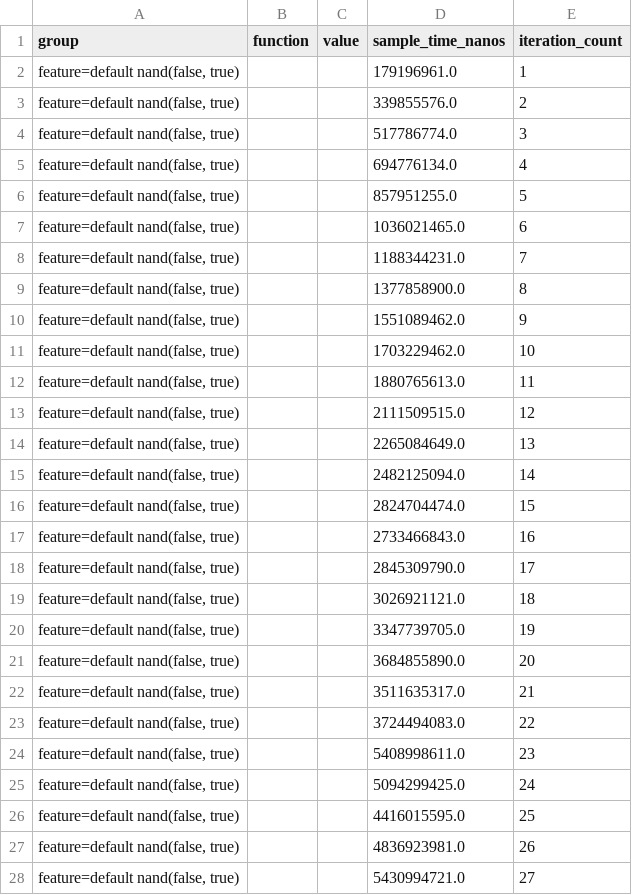
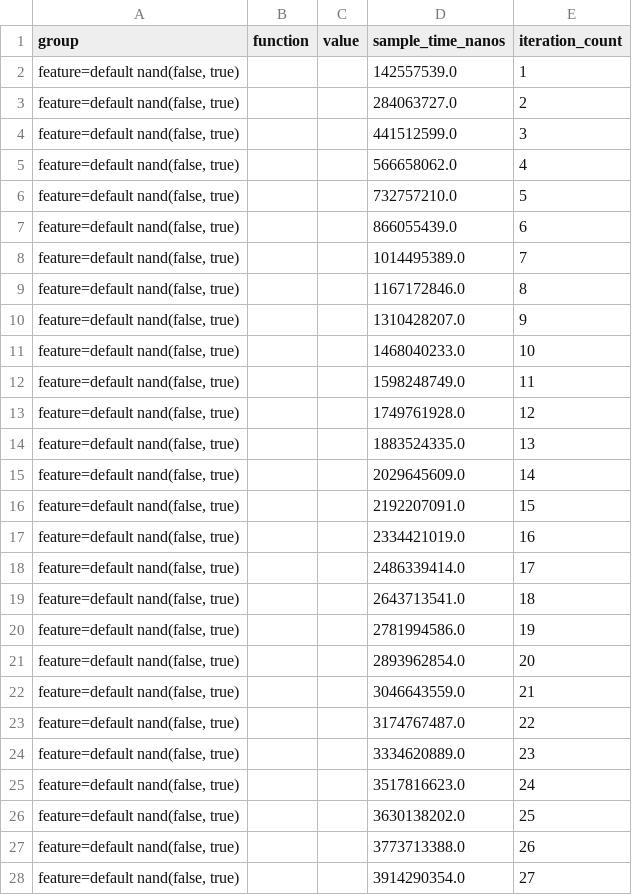
Before and after one commit to hamadakafu/rsTFHE, a CSV file: target/criterion/feature=default nand(false, true)/base/raw.csv, drawn as a sheet; only a part is shown; the diff covers the shown part only.

```diff
--- a/target/criterion/feature=default nand(false, true)/base/raw.csv
+++ b/target/criterion/feature=default nand(false, true)/base/raw.csv
@@ -1,28 +1,28 @@
 group,function,value,sample_time_nanos,iteration_count
-"feature=default nand(false, true)",,,179196961.0,1
-"feature=default nand(false, true)",,,339855576.0,2
-"feature=default nand(false, true)",,,517786774.0,3
-"feature=default nand(false, true)",,,694776134.0,4
-"feature=default nand(false, true)",,,857951255.0,5
-"feature=default nand(false, true)",,,1036021465.0,6
-"feature=default nand(false, true)",,,1188344231.0,7
-"feature=default nand(false, true)",,,1377858900.0,8
-"feature=default nand(false, true)",,,1551089462.0,9
-"feature=default nand(false, true)",,,1703229462.0,10
-"feature=default nand(false, true)",,,1880765613.0,11
-"feature=default nand(false, true)",,,2111509515.0,12
-"feature=default nand(false, true)",,,2265084649.0,13
-"feature=default nand(false, true)",,,2482125094.0,14
-"feature=default nand(false, true)",,,2824704474.0,15
-"feature=default nand(false, true)",,,2733466843.0,16
-"feature=default nand(false, true)",,,2845309790.0,17
-"feature=default nand(false, true)",,,3026921121.0,18
-"feature=default nand(false, true)",,,3347739705.0,19
-"feature=default nand(false, true)",,,3684855890.0,20
-"feature=default nand(false, true)",,,3511635317.0,21
-"feature=default nand(false, true)",,,3724494083.0,22
-"feature=default nand(false, true)",,,5408998611.0,23
-"feature=default nand(false, true)",,,5094299425.0,24
-"feature=default nand(false, true)",,,4416015595.0,25
-"feature=default nand(false, true)",,,4836923981.0,26
-"feature=default nand(false, true)",,,5430994721.0,27
+"feature=default nand(false, true)",,,142557539.0,1
+"feature=default nand(false, true)",,,284063727.0,2
+"feature=default nand(false, true)",,,441512599.0,3
+"feature=default nand(false, true)",,,566658062.0,4
+"feature=default nand(false, true)",,,732757210.0,5
+"feature=default nand(false, true)",,,866055439.0,6
+"feature=default nand(false, true)",,,1014495389.0,7
+"feature=default nand(false, true)",,,1167172846.0,8
+"feature=default nand(false, true)",,,1310428207.0,9
+"feature=default nand(false, true)",,,1468040233.0,10
+"feature=default nand(false, true)",,,1598248749.0,11
+"feature=default nand(false, true)",,,1749761928.0,12
+"feature=default nand(false, true)",,,1883524335.0,13
+"feature=default nand(false, true)",,,2029645609.0,14
+"feature=default nand(false, true)",,,2192207091.0,15
+"feature=default nand(false, true)",,,2334421019.0,16
+"feature=default nand(false, true)",,,2486339414.0,17
+"feature=default nand(false, true)",,,2643713541.0,18
+"feature=default nand(false, true)",,,2781994586.0,19
+"feature=default nand(false, true)",,,2893962854.0,20
+"feature=default nand(false, true)",,,3046643559.0,21
+"feature=default nand(false, true)",,,3174767487.0,22
+"feature=default nand(false, true)",,,3334620889.0,23
+"feature=default nand(false, true)",,,3517816623.0,24
+"feature=default nand(false, true)",,,3630138202.0,25
+"feature=default nand(false, true)",,,3773713388.0,26
+"feature=default nand(false, true)",,,3914290354.0,27
```
Also changed, not shown: 73 edited cells elsewhere in this file, target/criterion/feature=fft nand(false, true)/new/raw.csv, 14 other files.
